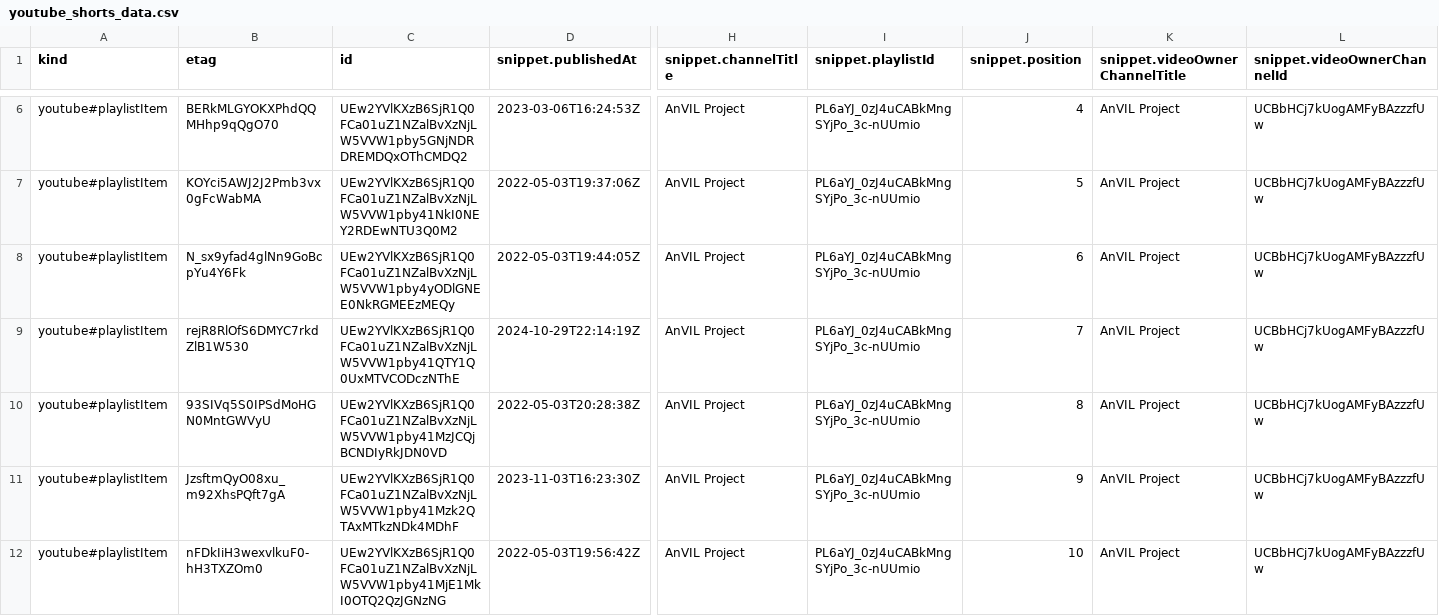
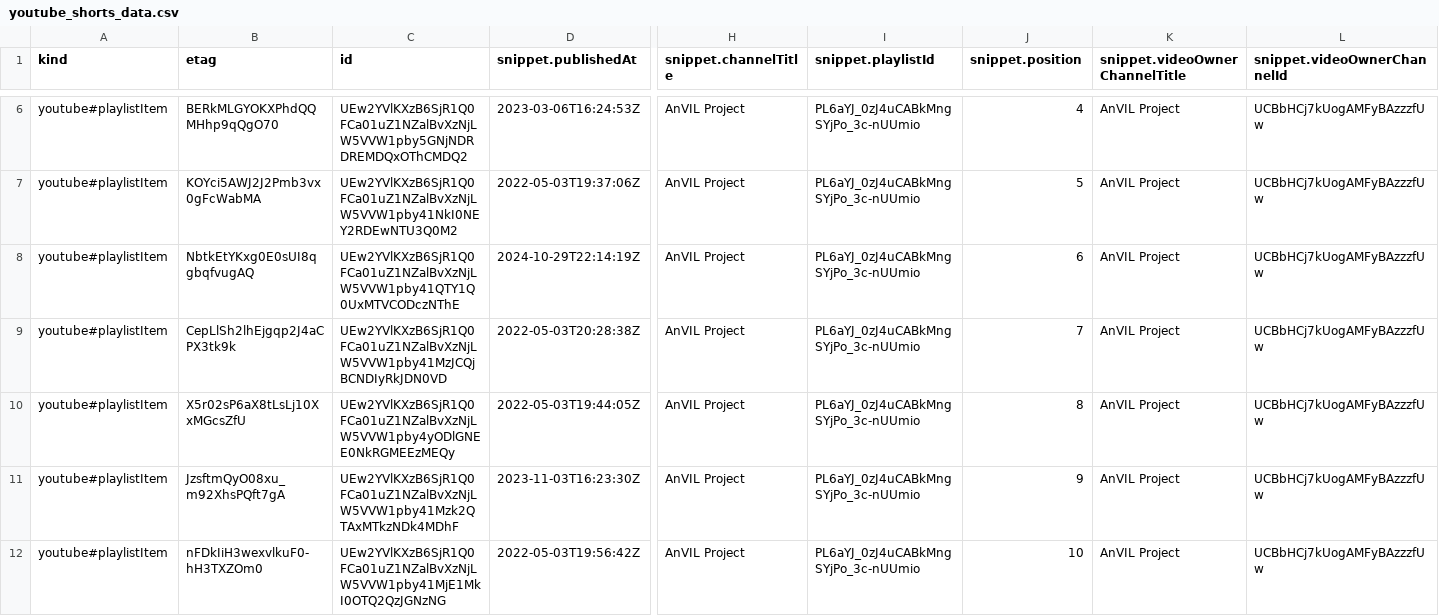
Before and after one commit to fhdsl/AnVIL_Collection, a CSV file: resources/youtube_shorts_data.csv, drawn as a sheet; only a part is shown, gaps mark what is left out; removed rows and columns are numbered as before the commit, all else as after; rows hold the shown columns only; the diff names each change by its address in the sheet, - before the commit and + after, or states it on an @@ line.

```diff
--- a/resources/youtube_shorts_data.csv
+++ b/resources/youtube_shorts_data.csv
-row 8: youtube#playlistItem | N_sx9yfad4glNn9GoBcpYu4Y6Fk | UEw2YVlKXzB6SjR1Q0FCa01uZ1NZalBvXzNjLW5VVW1pby4yODlGNEE0NkRGMEEzMEQy | 2022-05-03T19:44:05Z | AnVIL Project | PL6aYJ_0zJ4uCABkMngSYjPo_3c-nUUmio | 6 | AnVIL Project | UCBbHCj7kUogAMFyBAzzzfUw
-B8 (etag): rejR8RlOfS6DMYC7rkdZlB1W530
+B8 (etag): NbtkEtYKxg0E0sUI8qgbqfvugAQ
-J8 (snippet.position): 7
+J8 (snippet.position): 6
-B9 (etag): 93SIVq5S0IPSdMoHGN0MntGWVyU
+B9 (etag): CepLlSh2lhEjgqp2J4aCPX3tk9k
-J9 (snippet.position): 8
+J9 (snippet.position): 7
+row 10: youtube#playlistItem | X5r02sP6aX8tLsLj10XxMGcsZfU | UEw2YVlKXzB6SjR1Q0FCa01uZ1NZalBvXzNjLW5VVW1pby4yODlGNEE0NkRGMEEzMEQy | 2022-05-03T19:44:05Z | AnVIL Project | PL6aYJ_0zJ4uCABkMngSYjPo_3c-nUUmio | 8 | AnVIL Project | UCBbHCj7kUogAMFyBAzzzfUw
```
Also changed, not shown: resources/collection.tsv, 1 other file.
